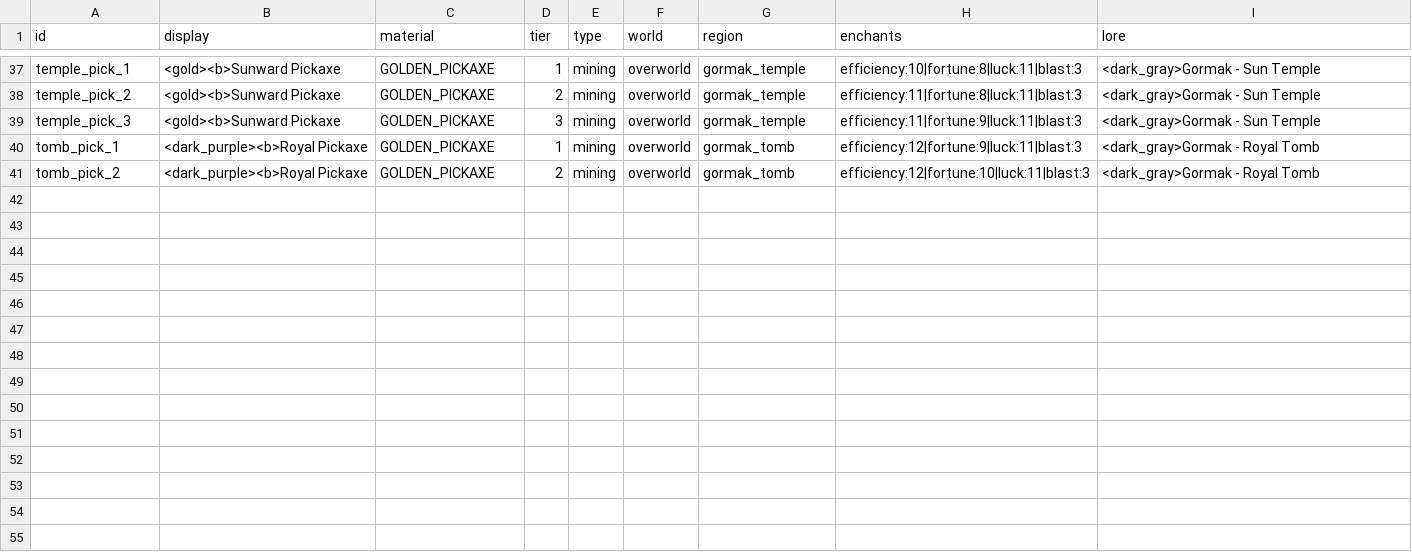
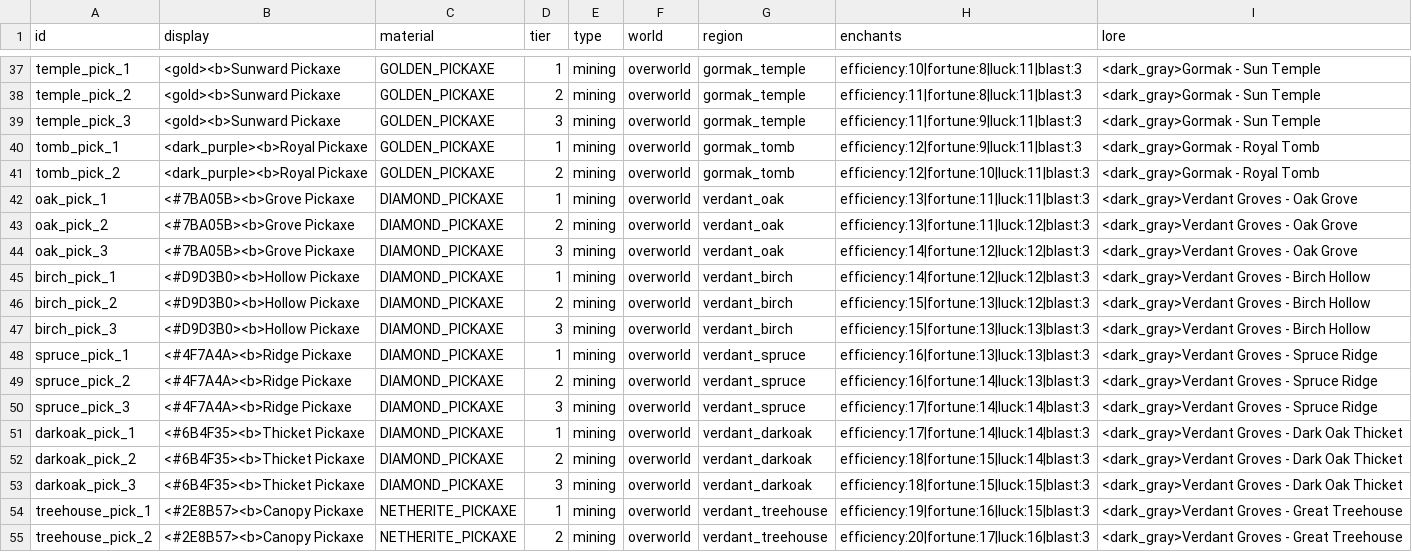
Before and after one commit to charky-p/aurora-plugin, a CSV file: scripts/data/gear_picks.csv, drawn as a sheet; only a part is shown, gaps mark what is left out.

```diff
--- a/scripts/data/gear_picks.csv
+++ b/scripts/data/gear_picks.csv
@@ -41 +41,15 @@ tomb_pick_1,<dark_purple><b>Royal Pickaxe,GOLDEN_PICKAXE,1,mining,overworld,gorm
 tomb_pick_2,<dark_purple><b>Royal Pickaxe,GOLDEN_PICKAXE,2,mining,overworld,gormak_tomb,efficiency:12|fortune:10|luck:11|blast:3,<dark_gray>Gormak - Royal Tomb
+oak_pick_1,<#7BA05B><b>Grove Pickaxe,DIAMOND_PICKAXE,1,mining,overworld,verdant_oak,efficiency:13|fortune:11|luck:11|blast:3,<dark_gray>Verdant Groves - Oak Grove
+oak_pick_2,<#7BA05B><b>Grove Pickaxe,DIAMOND_PICKAXE,2,mining,overworld,verdant_oak,efficiency:13|fortune:11|luck:12|blast:3,<dark_gray>Verdant Groves - Oak Grove
+oak_pick_3,<#7BA05B><b>Grove Pickaxe,DIAMOND_PICKAXE,3,mining,overworld,verdant_oak,efficiency:14|fortune:12|luck:12|blast:3,<dark_gray>Verdant Groves - Oak Grove
+birch_pick_1,<#D9D3B0><b>Hollow Pickaxe,DIAMOND_PICKAXE,1,mining,overworld,verdant_birch,efficiency:14|fortune:12|luck:12|blast:3,<dark_gray>Verdant Groves - Birch Hollow
+birch_pick_2,<#D9D3B0><b>Hollow Pickaxe,DIAMOND_PICKAXE,2,mining,overworld,verdant_birch,efficiency:15|fortune:13|luck:12|blast:3,<dark_gray>Verdant Groves - Birch Hollow
+birch_pick_3,<#D9D3B0><b>Hollow Pickaxe,DIAMOND_PICKAXE,3,mining,overworld,verdant_birch,efficiency:15|fortune:13|luck:13|blast:3,<dark_gray>Verdant Groves - Birch Hollow
+spruce_pick_1,<#4F7A4A><b>Ridge Pickaxe,DIAMOND_PICKAXE,1,mining,overworld,verdant_spruce,efficiency:16|fortune:13|luck:13|blast:3,<dark_gray>Verdant Groves - Spruce Ridge
+spruce_pick_2,<#4F7A4A><b>Ridge Pickaxe,DIAMOND_PICKAXE,2,mining,overworld,verdant_spruce,efficiency:16|fortune:14|luck:13|blast:3,<dark_gray>Verdant Groves - Spruce Ridge
+spruce_pick_3,<#4F7A4A><b>Ridge Pickaxe,DIAMOND_PICKAXE,3,mining,overworld,verdant_spruce,efficiency:17|fortune:14|luck:14|blast:3,<dark_gray>Verdant Groves - Spruce Ridge
+darkoak_pick_1,<#6B4F35><b>Thicket Pickaxe,DIAMOND_PICKAXE,1,mining,overworld,verdant_darkoak,efficiency:17|fortune:14|luck:14|blast:3,<dark_gray>Verdant Groves - Dark Oak Thicket
+darkoak_pick_2,<#6B4F35><b>Thicket Pickaxe,DIAMOND_PICKAXE,2,mining,overworld,verdant_darkoak,efficiency:18|fortune:15|luck:14|blast:3,<dark_gray>Verdant Groves - Dark Oak Thicket
+darkoak_pick_3,<#6B4F35><b>Thicket Pickaxe,DIAMOND_PICKAXE,3,mining,overworld,verdant_darkoak,efficiency:18|fortune:15|luck:15|blast:3,<dark_gray>Verdant Groves - Dark Oak Thicket
+treehouse_pick_1,<#2E8B57><b>Canopy Pickaxe,NETHERITE_PICKAXE,1,mining,overworld,verdant_treehouse,efficiency:19|fortune:16|luck:15|blast:3,<dark_gray>Verdant Groves - Great Treehouse
+treehouse_pick_2,<#2E8B57><b>Canopy Pickaxe,NETHERITE_PICKAXE,2,mining,overworld,verdant_treehouse,efficiency:20|fortune:17|luck:16|blast:3,<dark_gray>Verdant Groves - Great Treehouse
```
Also changed, not shown: scripts/data/gear_weapons.csv, scripts/data/guis_shops.csv, 19 other files.
